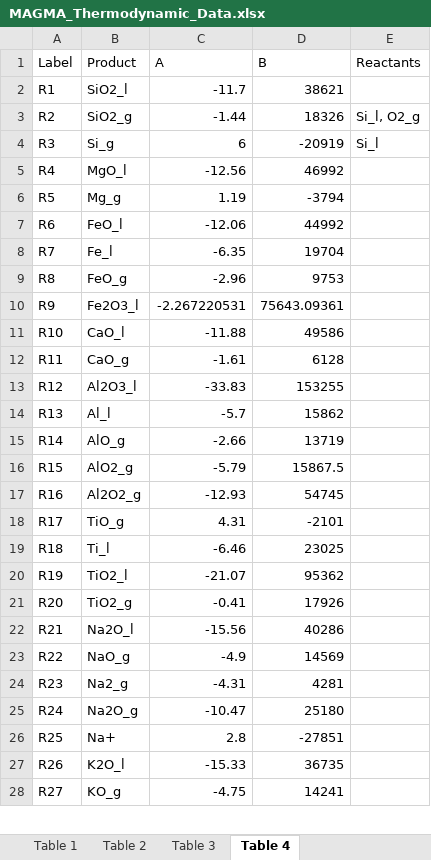
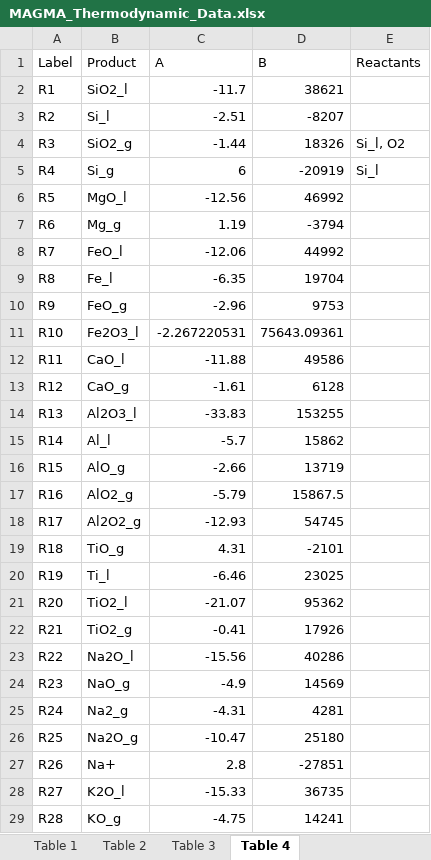
Before and after one commit to ScottHull/MAGMApy, an Excel workbook: data/MAGMA_Thermodynamic_Data.xlsx, sheet Table 4, drawn as a sheet; only a part is shown; values as stored, in another font and other column widths than the file's, no borders; addresses are those after the commit; the diff covers the shown part only; the diff names each change by its address in the sheet, - before the commit and + after, or states it on an @@ line.

```diff
--- a/data/MAGMA_Thermodynamic_Data.xlsx (sheet Table 4)
+++ b/data/MAGMA_Thermodynamic_Data.xlsx (sheet Table 4)
+row 3: R2 | Si_l | -2.51 | -8207
-A4 (Label): R2
+A4 (Label): R3
-E4 (Reactants): Si_l, O2_g
+E4 (Reactants): Si_l, O2
-A5 (Label): R3
+A5 (Label): R4
-A6 (Label): R4
+A6 (Label): R5
-A7 (Label): R5
+A7 (Label): R6
-A8 (Label): R6
+A8 (Label): R7
-A9 (Label): R7
+A9 (Label): R8
-A10 (Label): R8
+A10 (Label): R9
-A11 (Label): R9
+A11 (Label): R10
-A12 (Label): R10
+A12 (Label): R11
-A13 (Label): R11
+A13 (Label): R12
-A14 (Label): R12
+A14 (Label): R13
-A15 (Label): R13
+A15 (Label): R14
-A16 (Label): R14
+A16 (Label): R15
-A17 (Label): R15
+A17 (Label): R16
-A18 (Label): R16
+A18 (Label): R17
-A19 (Label): R17
+A19 (Label): R18
-A20 (Label): R18
+A20 (Label): R19
-A21 (Label): R19
+A21 (Label): R20
-A22 (Label): R20
+A22 (Label): R21
-A23 (Label): R21
+A23 (Label): R22
-A24 (Label): R22
+A24 (Label): R23
-A25 (Label): R23
+A25 (Label): R24
-A26 (Label): R24
+A26 (Label): R25
-A27 (Label): R25
+A27 (Label): R26
-A28 (Label): R26
+A28 (Label): R27
-A29 (Label): R27
+A29 (Label): R28
```
Also changed, not shown: 2 edited cells elsewhere in this sheet, 1 other file.
